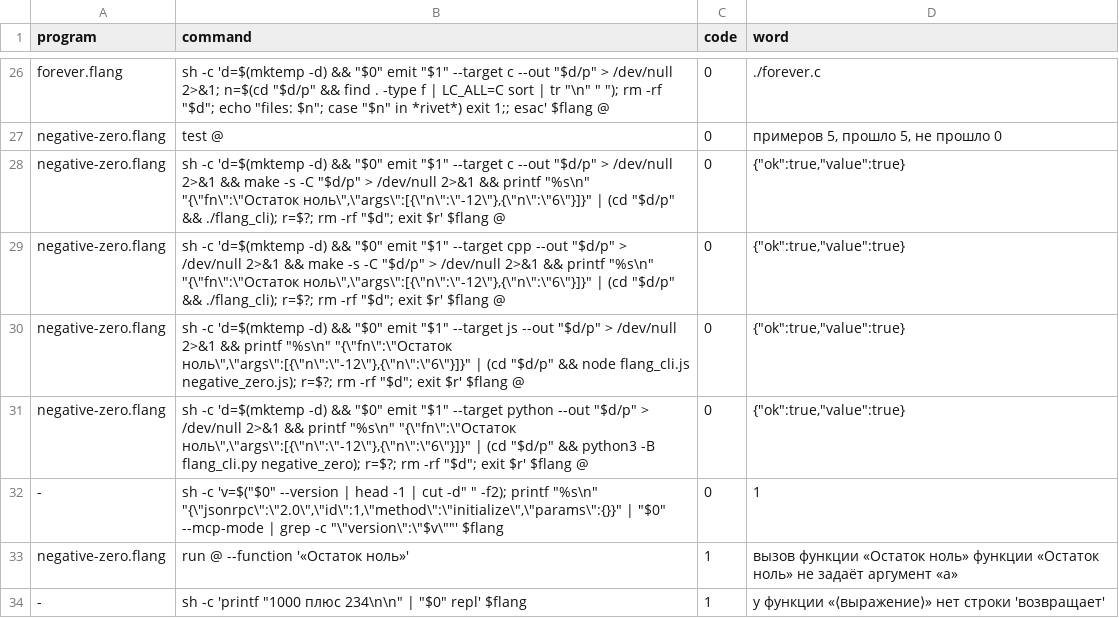
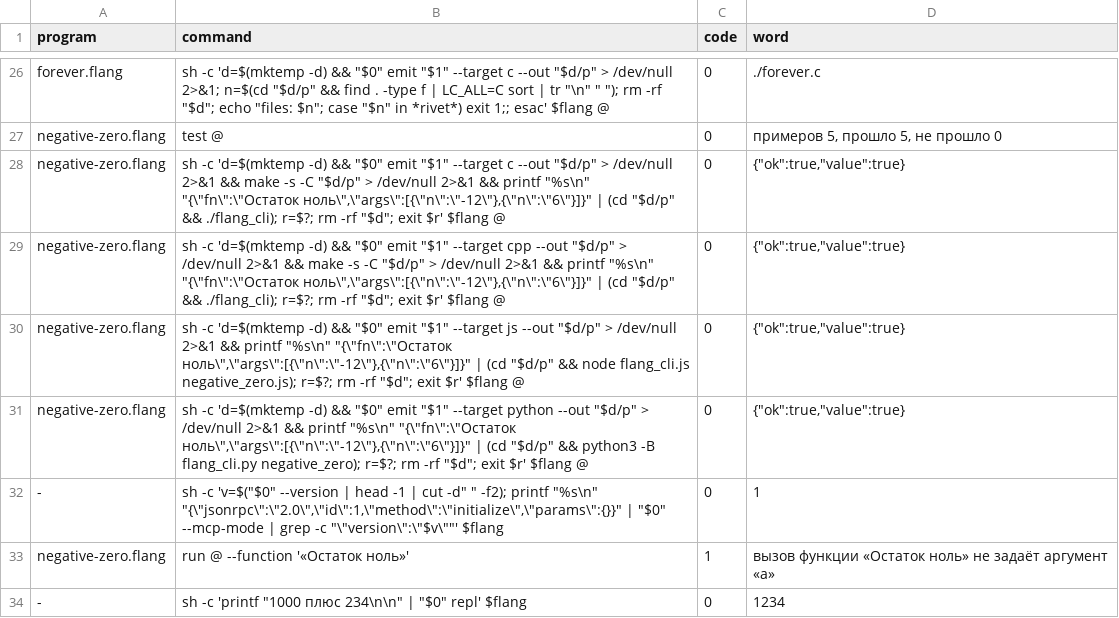
Before and after one commit to digitable-lol/flang, a TSV file: flang/proof/probes/small-compiler-bugs/expected.tsv, drawn as a sheet; only a part is shown, gaps mark what is left out.

```diff
--- a/flang/proof/probes/small-compiler-bugs/expected.tsv
+++ b/flang/proof/probes/small-compiler-bugs/expected.tsv
@@ -32,3 +32,3 @@ negative-zero.flang	sh -c 'd=$(mktemp -d) && "$0" emit "$1" --target python --ou
 -	sh -c 'v=$("$0" --version | head -1 | cut -d" " -f2); printf "%s\n" "{\"jsonrpc\":\"2.0\",\"id\":1,\"method\":\"initialize\",\"params\":{}}" | "$0" --mcp-mode | grep -c "\"version\":\"$v\""' $flang	0	1
-negative-zero.flang	run @ --function '«Остаток ноль»'	1	вызов функции «Остаток ноль» функции «Остаток ноль» не задаёт аргумент «а»
--	sh -c 'printf "1000 плюс 234\n\n" | "$0" repl' $flang	1	у функции «⟨выражение⟩» нет строки 'возвращает'
+negative-zero.flang	run @ --function '«Остаток ноль»'	1	вызов функции «Остаток ноль» не задаёт аргумент «а»
+-	sh -c 'printf "1000 плюс 234\n\n" | "$0" repl' $flang	0	1234
```
Also changed, not shown: flang/proof/probes/typing-holes/expected.tsv, flang/proof/tables/typing-holes.tsv.
